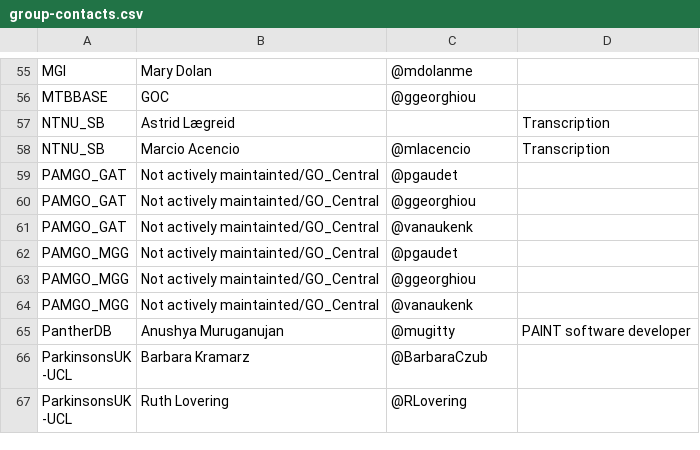
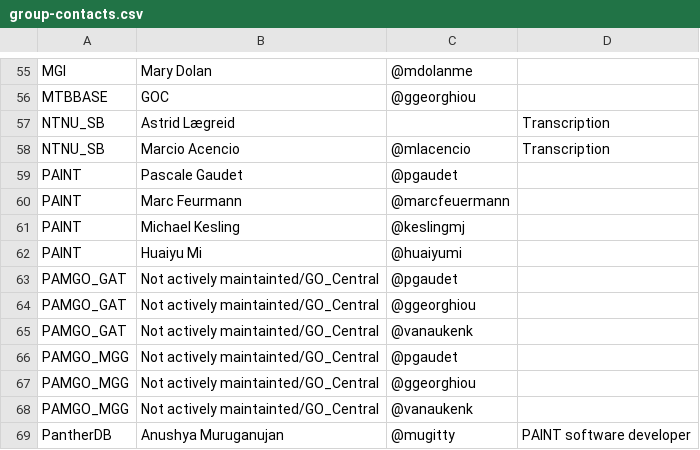
Before and after one commit to geneontology/go-site, a CSV file: metadata/group-contacts.csv, drawn as a sheet; only a part is shown, gaps mark what is left out; the shorter side is filled out with more unchanged rows.

Commit message:
Update group-contacts.csv

```diff
--- a/metadata/group-contacts.csv
+++ b/metadata/group-contacts.csv
@@ -58,2 +58,6 @@ NTNU_SB,Astrid Lægreid,,Transcription
 NTNU_SB,Marcio Acencio,@mlacencio,Transcription
+PAINT,Pascale Gaudet,@pgaudet,
+PAINT,Marc Feurmann,@marcfeuermann,
+PAINT,Michael Kesling,@keslingmj,
+PAINT,Huaiyu Mi,@huaiyumi,
 PAMGO_GAT,Not actively maintainted/GO_Central,@pgaudet,
```
